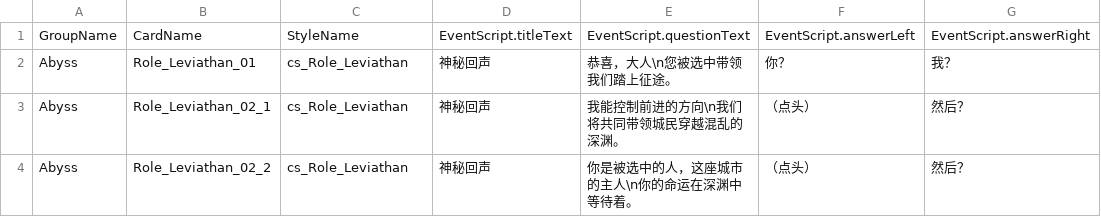
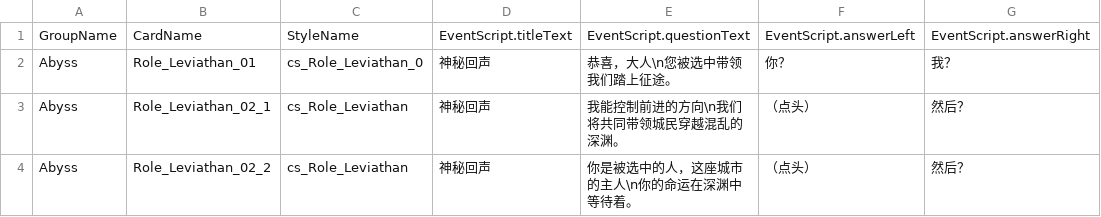
Before and after one commit to xiaohan19930127/abyss, a CSV file: Assets/Kings/ImEx/cardlist.csv, drawn as a sheet; only a part is shown; the diff names each change by its address in the sheet, - before the commit and + after, or states it on an @@ line.

```diff
--- a/Assets/Kings/ImEx/cardlist.csv
+++ b/Assets/Kings/ImEx/cardlist.csv
-C2: cs_Role_Leviathan
+C2: cs_Role_Leviathan_0
```
Also changed, not shown: 52 other files.
